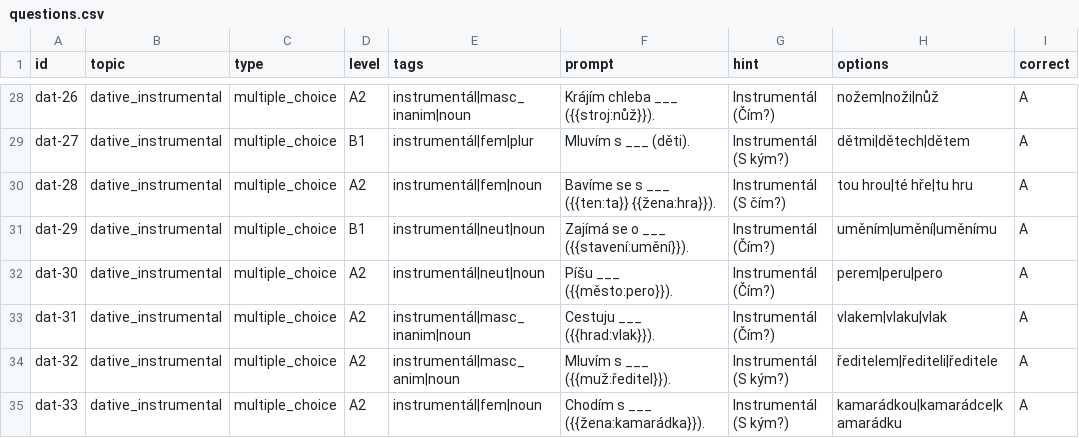
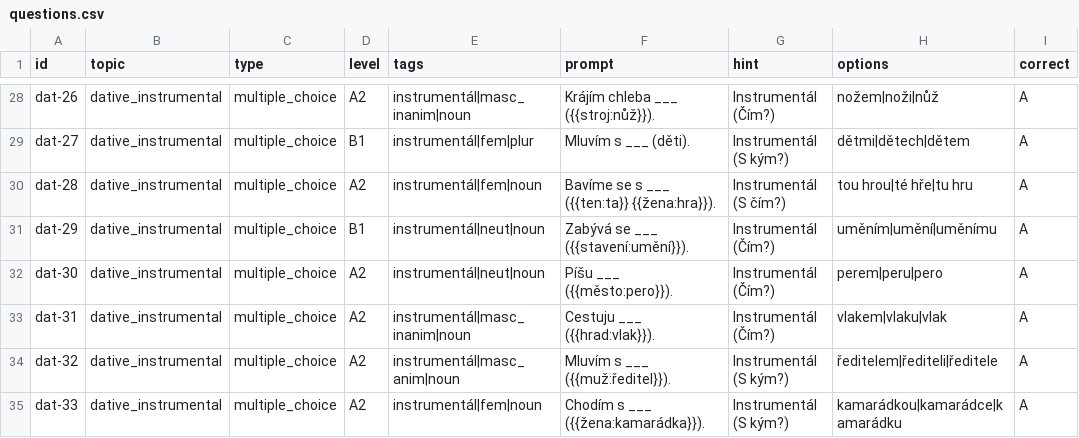
Before and after one commit to aliprali/czech-language-trainer, a CSV file: questions.csv, drawn as a sheet; only a part is shown, gaps mark what is left out; the diff names each change by its address in the sheet, - before the commit and + after, or states it on an @@ line.

```diff
--- a/questions.csv
+++ b/questions.csv
-F31 (prompt): Zajímá se o ___ ({{stavení:umění}}).
+F31 (prompt): Zabývá se ___ ({{stavení:umění}}).
```
Also changed, not shown: 3 other files.
